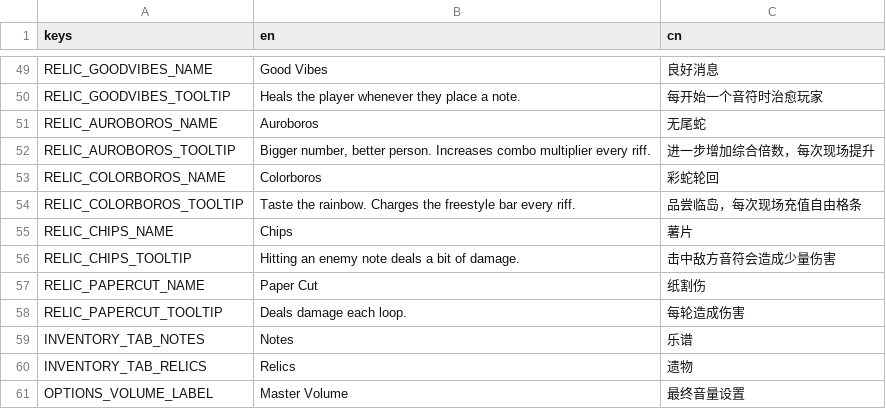
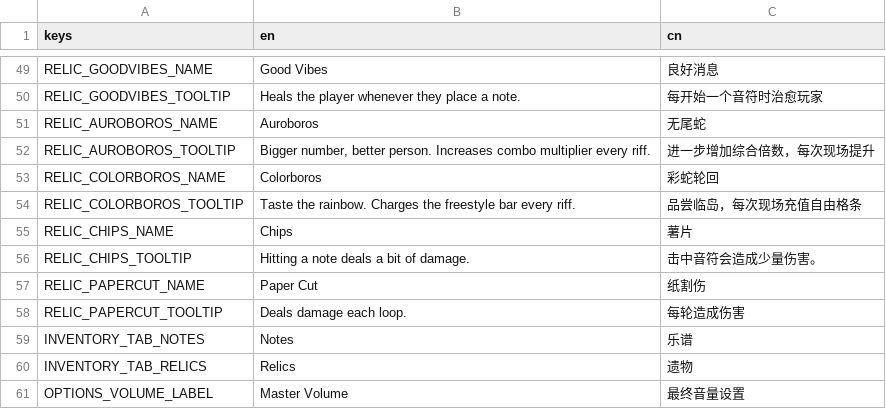
Before and after one commit to Project-Funk-Engine/ProjectFunkEngine, a CSV file: Globals/Translations/Translations.csv, drawn as a sheet; only a part is shown, gaps mark what is left out.

Commit message:
added 2 new relics, 1 new note type, block mechanic
-added relic "chips": deal damage when any note is hit

-added relic "paper cut": deal damage each loop

-added note "shield": gain 1 charge of block

-added block mechanic: currently the shield note type gives 1 charge of block (stacking), which fully negates 1 instance of damage

```diff
--- a/Globals/Translations/Translations.csv
+++ b/Globals/Translations/Translations.csv
@@ -55,3 +55,3 @@ RELIC_COLORBOROS_TOOLTIP,"Taste the rainbow. Charges the freestyle bar every rif
 RELIC_CHIPS_NAME,"Chips",薯片
-RELIC_CHIPS_TOOLTIP,"Hitting an enemy note deals a bit of damage.","击中敌方音符会造成少量伤害"
+RELIC_CHIPS_TOOLTIP,"Hitting a note deals a bit of damage.","击中音符会造成少量伤害。"
 RELIC_PAPERCUT_NAME,Paper Cut,纸割伤
```
Also changed, not shown: 3 other files.
